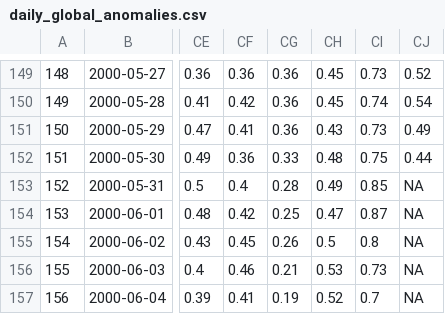
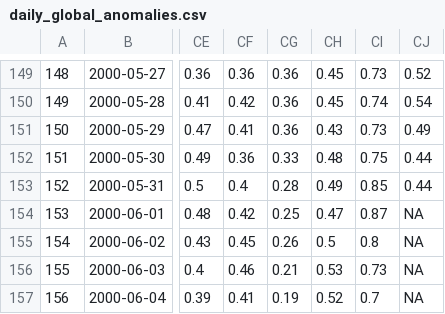
Before and after one commit to RobinKohrs/climateTracker, a CSV file: output/daily_global_anomaly/daily_global_anomalies.csv, drawn as a sheet; only a part is shown, gaps mark what is left out; the diff names each change by its address in the sheet, - before the commit and + after, or states it on an @@ line.

```diff
--- a/output/daily_global_anomaly/daily_global_anomalies.csv
+++ b/output/daily_global_anomaly/daily_global_anomalies.csv
-CJ153: NA
+CJ153: 0.44
```
